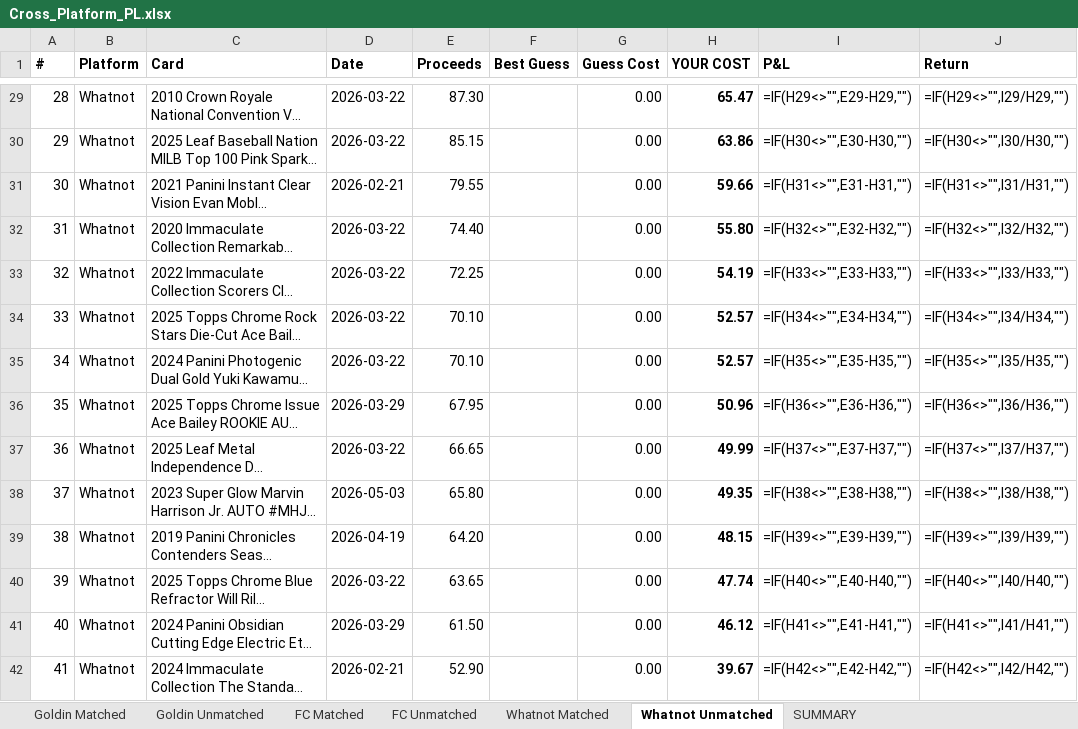
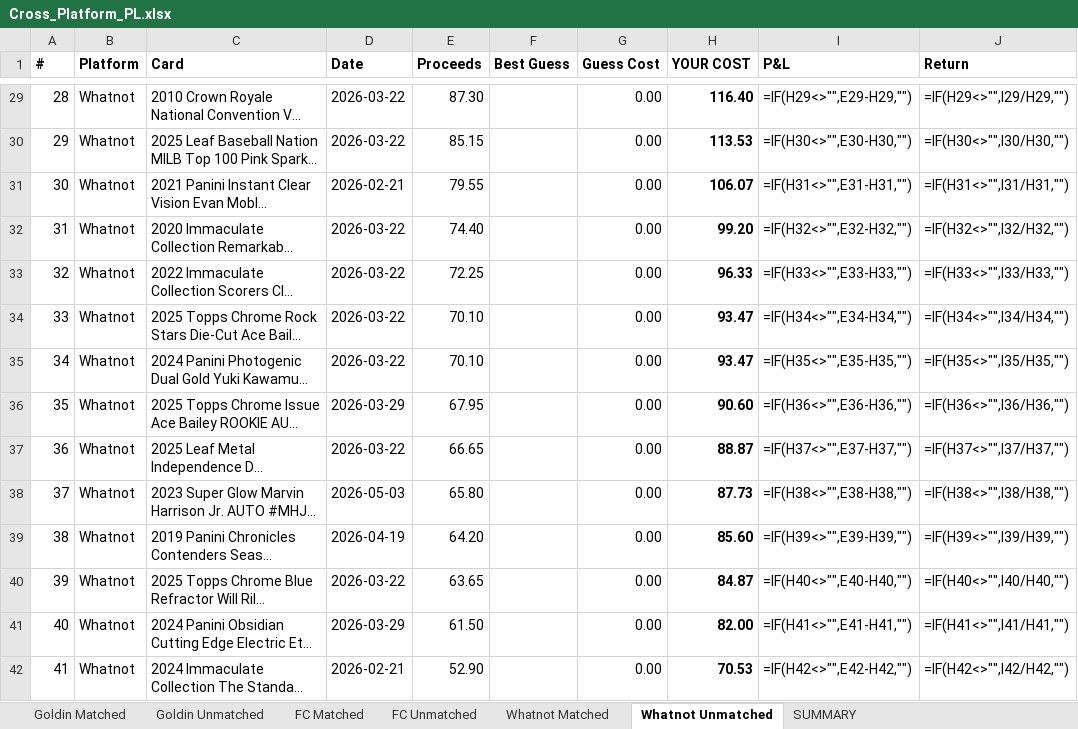
Before and after one commit to jaredzeisler/sports-card-agent, an Excel workbook: Inventory/Cross_Platform_PL.xlsx, sheet Whatnot Unmatched, drawn as a sheet; only a part is shown, gaps mark what is left out; long unchanged cells end in …; values as stored, in another font and other column widths than the file's, no borders; formulas without a stored value are shown as written; the diff covers the shown part only; the diff names each change by its address in the sheet, - before the commit and + after, or states it on an @@ line.

```diff
--- a/Inventory/Cross_Platform_PL.xlsx (sheet Whatnot Unmatched)
+++ b/Inventory/Cross_Platform_PL.xlsx (sheet Whatnot Unmatched)
-H29 (YOUR COST): 65.47
+H29 (YOUR COST): 116.40
-H30 (YOUR COST): 63.86
+H30 (YOUR COST): 113.53
-H31 (YOUR COST): 59.66
+H31 (YOUR COST): 106.07
-H32 (YOUR COST): 55.80
+H32 (YOUR COST): 99.20
-H33 (YOUR COST): 54.19
+H33 (YOUR COST): 96.33
-H34:H35 (YOUR COST): 52.57
+H34:H35 (YOUR COST): 93.47
-H36 (YOUR COST): 50.96
+H36 (YOUR COST): 90.60
-H37 (YOUR COST): 49.99
+H37 (YOUR COST): 88.87
-H38 (YOUR COST): 49.35
+H38 (YOUR COST): 87.73
-H39 (YOUR COST): 48.15
+H39 (YOUR COST): 85.60
-H40 (YOUR COST): 47.74
+H40 (YOUR COST): 84.87
-H41 (YOUR COST): 46.12
+H41 (YOUR COST): 82.00
-H42 (YOUR COST): 39.67
+H42 (YOUR COST): 70.53
```
Also changed, not shown: 79 edited cells elsewhere in this sheet, sheet Whatnot Matched.
